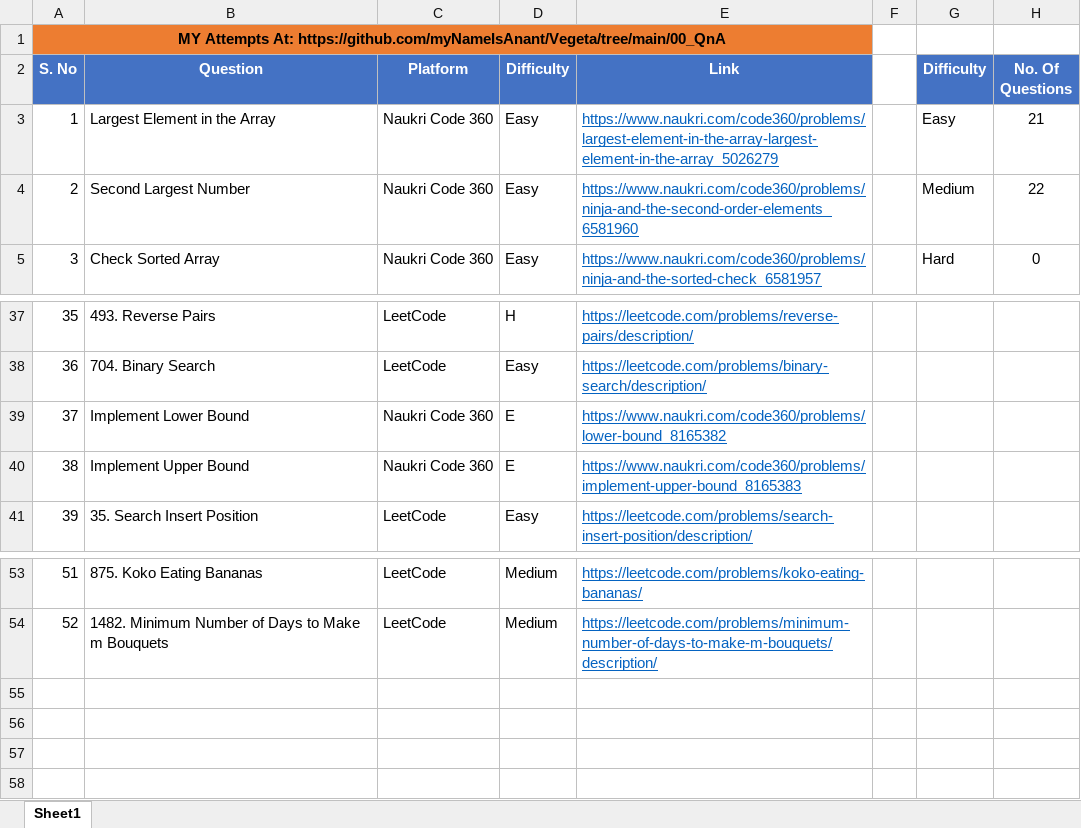
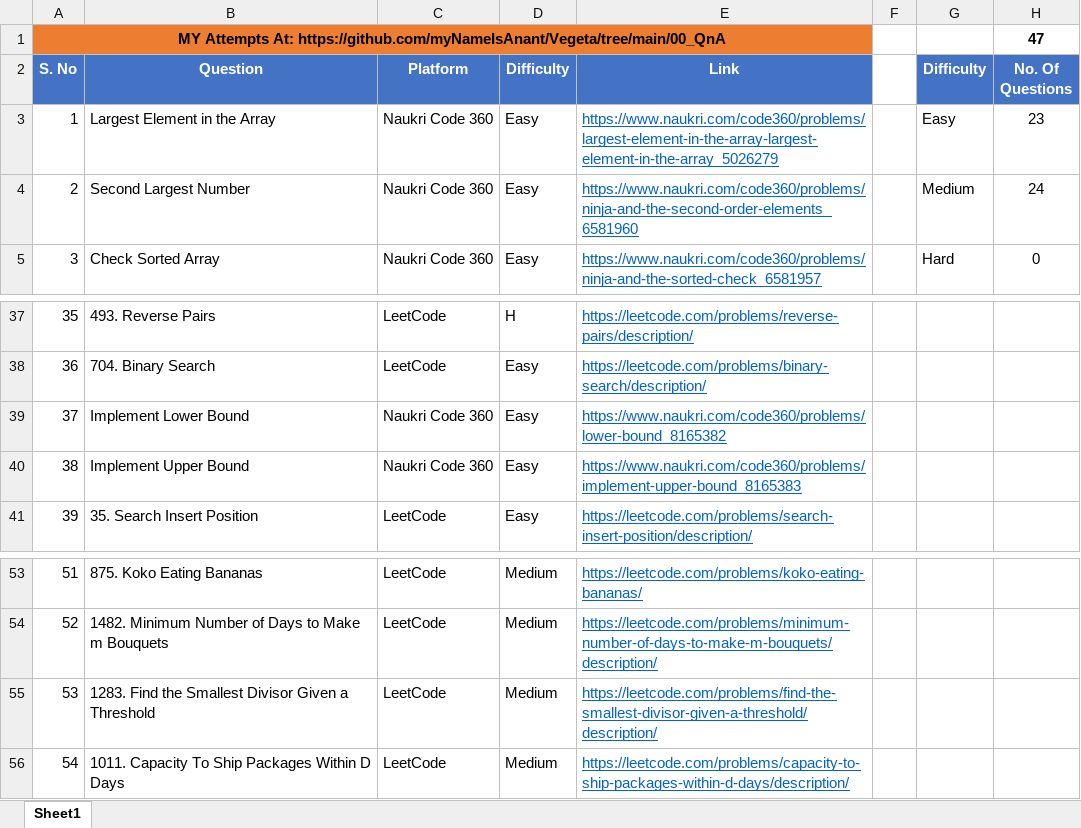
Before and after one commit to myNameIsAnant/Vegeta, an Excel workbook: 00_QnA/00_DSA Questions.xlsx, sheet Sheet1, drawn as a sheet; only a part is shown, gaps mark what is left out; values as stored, in another font and other column widths than the file's, no borders; charts and pictures not drawn; the diff names each change by its address in the sheet, - before the commit and + after, or states it on an @@ line.

```diff
--- a/00_QnA/00_DSA Questions.xlsx (sheet Sheet1)
+++ b/00_QnA/00_DSA Questions.xlsx (sheet Sheet1)
-H1 (No. Of Questions): (empty)
+H1 (No. Of Questions): 47
-H3 (No. Of Questions): 21
+H3 (No. Of Questions): 23
-H4 (No. Of Questions): 22
+H4 (No. Of Questions): 24
-D39:D40 (Difficulty): E
+D39:D40 (Difficulty): Easy
+row 55: 53 | 1283. Find the Smallest Divisor Given a Threshold | LeetCode | Medium | https://leetcode.com/problems/find-the-smallest-divisor-given-a-threshold/description/
+row 56: 54 | 1011. Capacity To Ship Packages Within D Days | LeetCode | Medium | https://leetcode.com/problems/capacity-to-ship-packages-within-d-days/description/
```
Also changed, not shown: charts or pictures, 2 other files.
